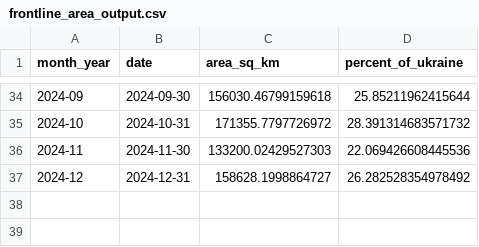
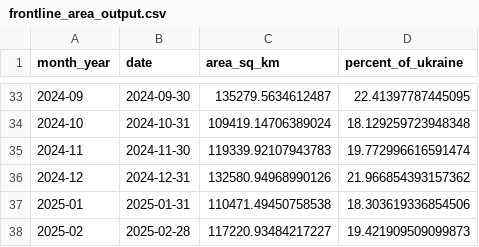
Before and after one commit to senapol/ADS, a CSV file: data/frontline_area_output.csv, drawn as a sheet; only a part is shown, gaps mark what is left out; the diff covers the shown part only.

```diff
--- a/data/frontline_area_output.csv
+++ b/data/frontline_area_output.csv
@@ -34,4 +33,6 @@ month_year,date,area_sq_km,percent_of_ukraine
-2024-09,2024-09-30,156030.46799159618,25.85211962415644
-2024-10,2024-10-31,171355.7797726972,28.391314683571732
-2024-11,2024-11-30,133200.02429527303,22.069426608445536
-2024-12,2024-12-31,158628.1998864727,26.282528354978492
+2024-09,2024-09-30,135279.5634612487,22.41397787445095
+2024-10,2024-10-31,109419.14706389024,18.129259723948348
+2024-11,2024-11-30,119339.92107943783,19.772996616591474
+2024-12,2024-12-31,132580.94968990126,21.966854393157362
+2025-01,2025-01-31,110471.49450758538,18.303619336854506
+2025-02,2025-02-28,117220.93484217227,19.421909509099873
```
Also changed, not shown: 1 removed row and 62 edited cells elsewhere in this file.
